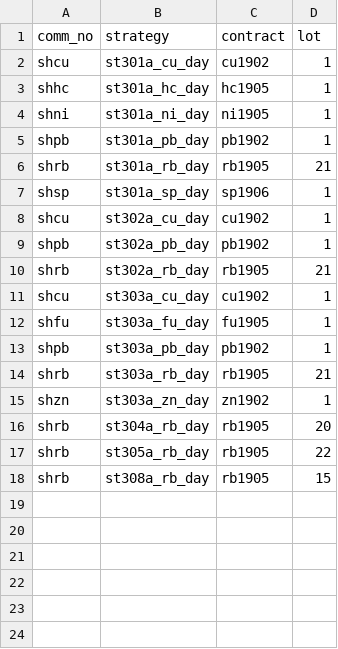
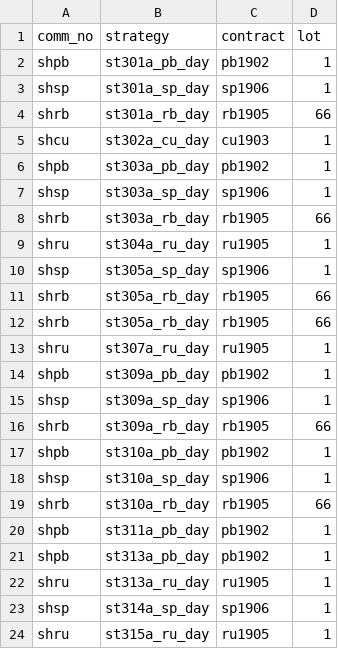
Before and after one commit to 19199883/ExplDoc, a CSV file: operation/strategy_update/XinZhengCheng/shfe/day/19/stra_sett_day_19.csv, drawn as a sheet.

```diff
--- a/operation/strategy_update/XinZhengCheng/shfe/day/19/stra_sett_day_19.csv
+++ b/operation/strategy_update/XinZhengCheng/shfe/day/19/stra_sett_day_19.csv
@@ -1,18 +1,24 @@
 comm_no,strategy,contract,lot
-shcu,st301a_cu_day,cu1902,1
-shhc,st301a_hc_day,hc1905,1
-shni,st301a_ni_day,ni1905,1
 shpb,st301a_pb_day,pb1902,1
-shrb,st301a_rb_day,rb1905,21
 shsp,st301a_sp_day,sp1906,1
-shcu,st302a_cu_day,cu1902,1
-shpb,st302a_pb_day,pb1902,1
-shrb,st302a_rb_day,rb1905,21
-shcu,st303a_cu_day,cu1902,1
-shfu,st303a_fu_day,fu1905,1
+shrb,st301a_rb_day,rb1905,66
+shcu,st302a_cu_day,cu1903,1
 shpb,st303a_pb_day,pb1902,1
-shrb,st303a_rb_day,rb1905,21
-shzn,st303a_zn_day,zn1902,1
-shrb,st304a_rb_day,rb1905,20
-shrb,st305a_rb_day,rb1905,22
-shrb,st308a_rb_day,rb1905,15
+shsp,st303a_sp_day,sp1906,1
+shrb,st303a_rb_day,rb1905,66
+shru,st304a_ru_day,ru1905,1
+shsp,st305a_sp_day,sp1906,1
+shrb,st305a_rb_day,rb1905,66
+shrb,st305a_rb_day,rb1905,66
+shru,st307a_ru_day,ru1905,1
+shpb,st309a_pb_day,pb1902,1
+shsp,st309a_sp_day,sp1906,1
+shrb,st309a_rb_day,rb1905,66
+shpb,st310a_pb_day,pb1902,1
+shsp,st310a_sp_day,sp1906,1
+shrb,st310a_rb_day,rb1905,66
+shpb,st311a_pb_day,pb1902,1
+shpb,st313a_pb_day,pb1902,1
+shru,st313a_ru_day,ru1905,1
+shsp,st314a_sp_day,sp1906,1
+shru,st315a_ru_day,ru1905,1
```
Also changed, not shown: 3 other files.
